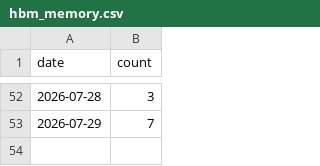
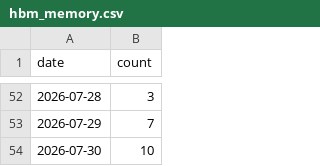
Before and after one commit to jiwonsea/news-narrative-tracker, a CSV file: data/forward/hbm_memory.csv, drawn as a sheet; only a part is shown, gaps mark what is left out.

```diff
--- a/data/forward/hbm_memory.csv
+++ b/data/forward/hbm_memory.csv
@@ -53 +53,2 @@ date,count
 2026-07-29,7
+2026-07-30,10
```
Also changed, not shown: data/forward/ai_datacenter_power.csv, data/forward/smr_nuclear.csv, 4 other files.
